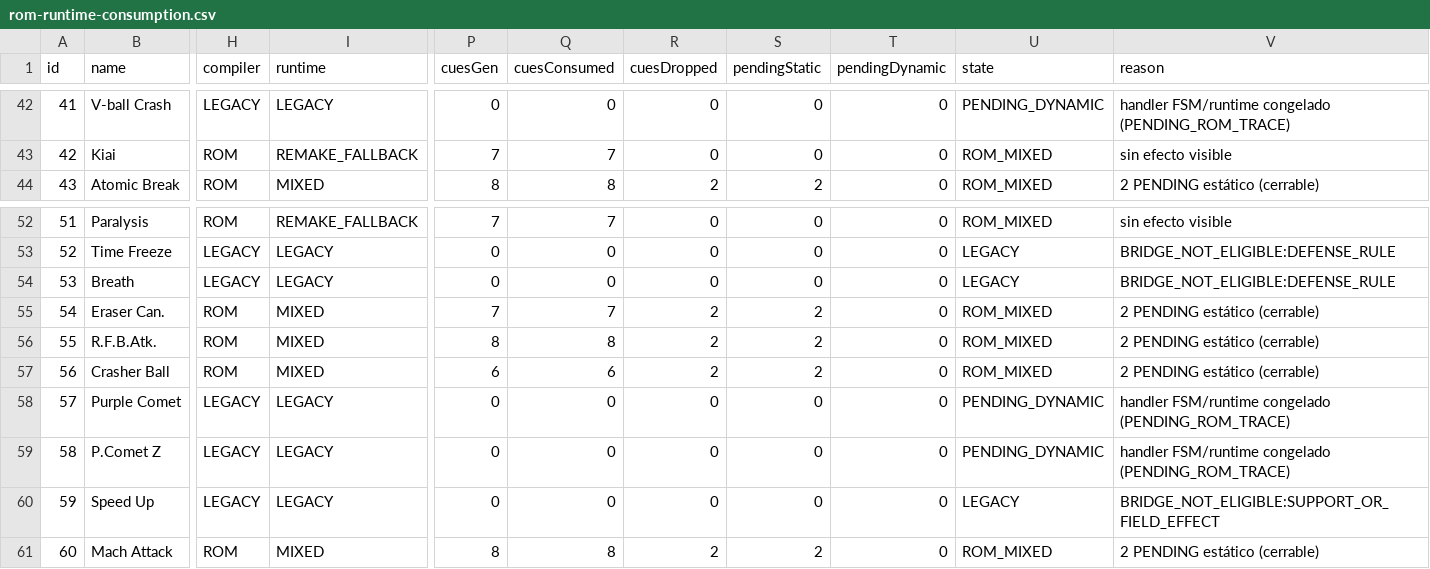
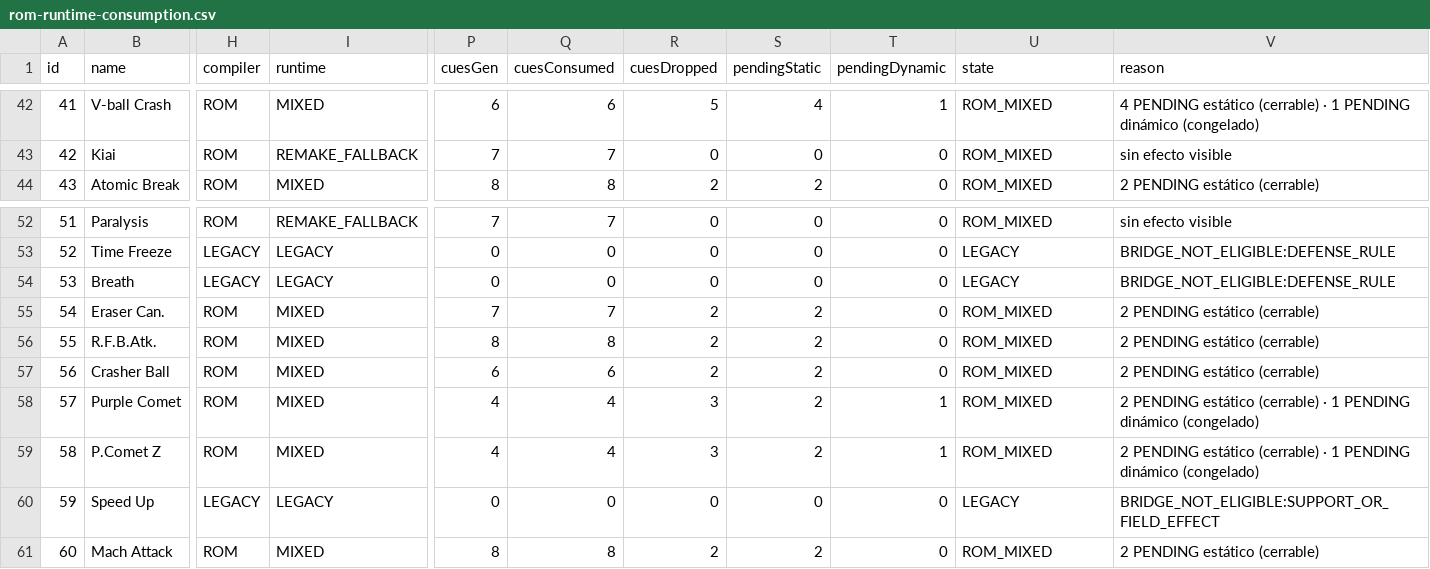
Before and after one commit to smouj/dbz-lsw-fangame, a CSV file: docs/rom/audit/rom-runtime-consumption.csv, drawn as a sheet; only a part is shown, gaps mark what is left out; the diff covers the shown part only; the diff names each change by its address in the sheet, - before the commit and + after, or states it on an @@ line.

Commit message:
feat(rom): cablear producción física — compiler, resolver, adapter, camera, actor
- romPresentationCompiler: step.sequence ?? sequenceSelector + guardrail ROM_PENDING
- productionFrameResolver + romPhysicalFrameIndex: consumo físico sin MIXED
- ProductionRomPresentationAdapter: acepta visualFrameId=0, conserva slot/offset
- FighterActor/AtlasLoader/CameraPresenter/PixiBattlePresentation: offsets por actor,
  planos/cámara, sin aliases
- verify:special-handler-physical-pixi + verify:stage-production-route en verify:ci
- audits regenerados (rom-runtime-consumption, fidelity-matrix)

```diff
--- a/docs/rom/audit/rom-runtime-consumption.csv
+++ b/docs/rom/audit/rom-runtime-consumption.csv
-H42 (compiler): LEGACY
+H42 (compiler): ROM
-I42 (runtime): LEGACY
+I42 (runtime): MIXED
-P42 (cuesGen): 0
+P42 (cuesGen): 6
-Q42 (cuesConsumed): 0
+Q42 (cuesConsumed): 6
-R42 (cuesDropped): 0
+R42 (cuesDropped): 5
-S42 (pendingStatic): 0
+S42 (pendingStatic): 4
-T42 (pendingDynamic): 0
+T42 (pendingDynamic): 1
-U42 (state): PENDING_DYNAMIC
+U42 (state): ROM_MIXED
-V42 (reason): handler FSM/runtime congelado (PENDING_ROM_TRACE)
+V42 (reason): 4 PENDING estático (cerrable) · 1 PENDING dinámico (congelado)
-H58:H59 (compiler): LEGACY
+H58:H59 (compiler): ROM
-I58:I59 (runtime): LEGACY
+I58:I59 (runtime): MIXED
-P58:P59 (cuesGen): 0
+P58:P59 (cuesGen): 4
-Q58:Q59 (cuesConsumed): 0
+Q58:Q59 (cuesConsumed): 4
-R58:R59 (cuesDropped): 0
+R58:R59 (cuesDropped): 3
-S58:S59 (pendingStatic): 0
+S58:S59 (pendingStatic): 2
-T58:T59 (pendingDynamic): 0
+T58:T59 (pendingDynamic): 1
-U58:U59 (state): PENDING_DYNAMIC
+U58:U59 (state): ROM_MIXED
-V58:V59 (reason): handler FSM/runtime congelado (PENDING_ROM_TRACE)
+V58:V59 (reason): 2 PENDING estático (cerrable) · 1 PENDING dinámico (congelado)
```
Also changed, not shown: 76 edited cells elsewhere in this file, 46 other files.
